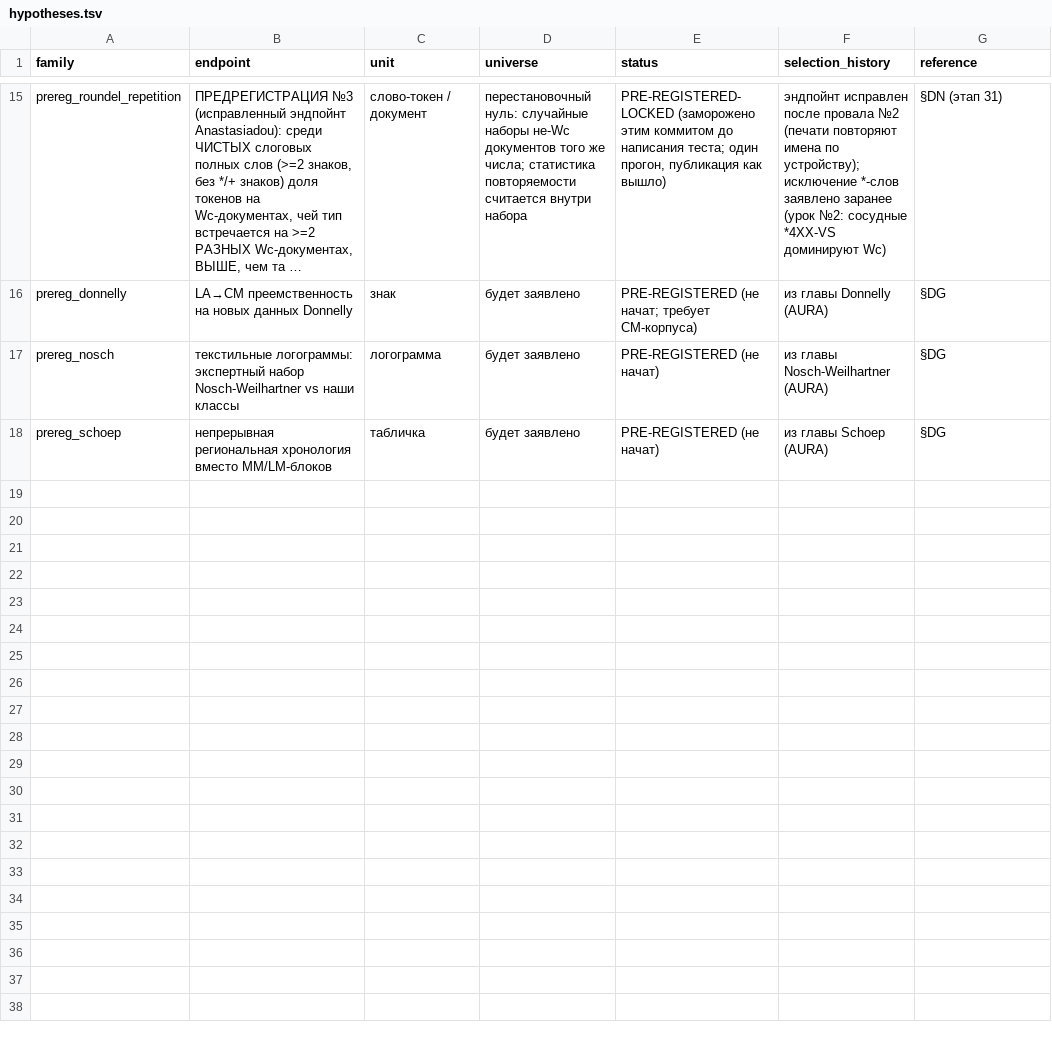
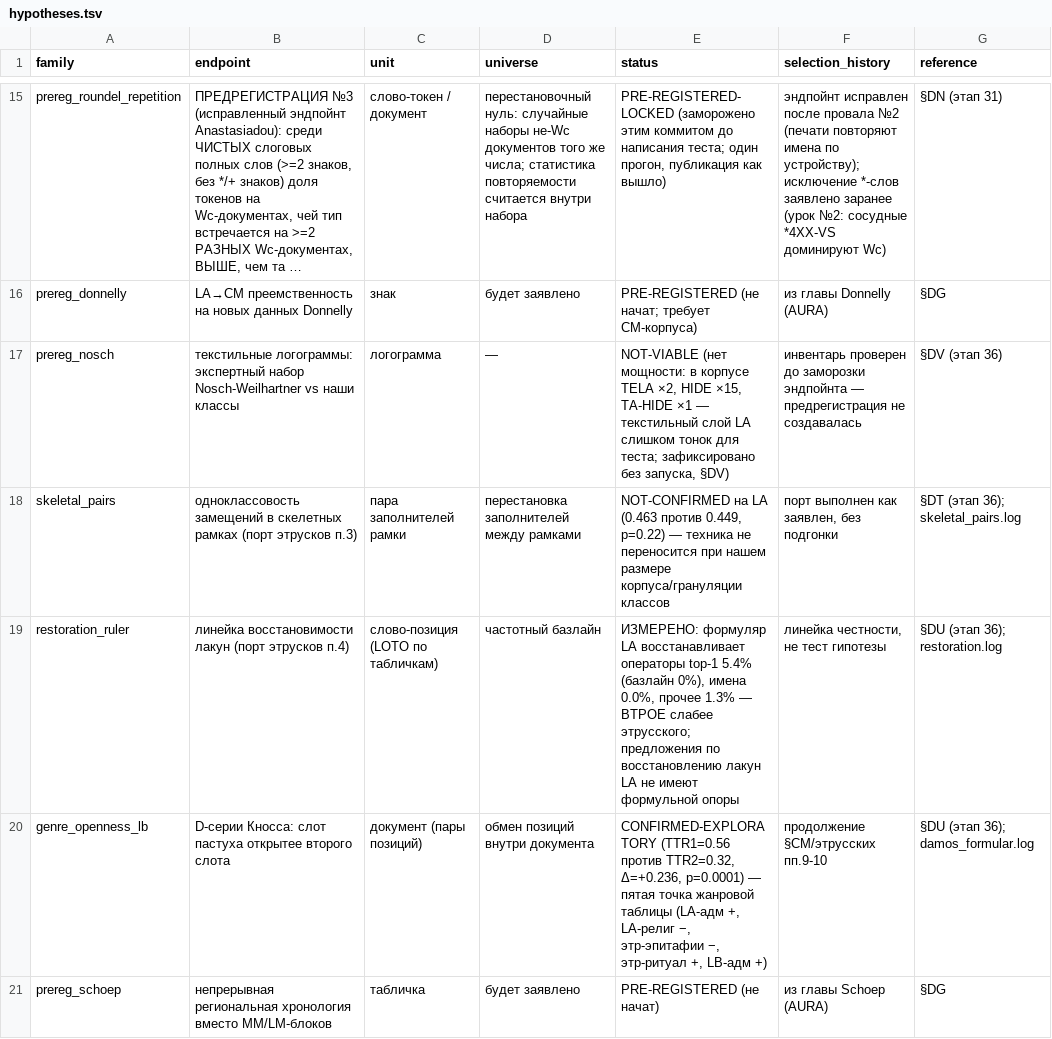
Before and after one commit to Zolden/DecipherLinearA, a TSV file: hypotheses.tsv, drawn as a sheet; only a part is shown, gaps mark what is left out; long unchanged cells end in …; the diff names each change by its address in the sheet, - before the commit and + after, or states it on an @@ line.

Commit message:
Stage 36: Etruscan imports — o-da-a2 failure mechanism confirmed (open headers TTR 0.90); skeletal pairs ns on LA; restoration ruler (operators 5.4%, names 0% — LA lacunae not formulaically restorable); KN D-series = 5th genre-table point (p=0.0001); textile prereg not viable; Scripta Minoa OCR located

```diff
--- a/hypotheses.tsv
+++ b/hypotheses.tsv
-D17 (universe): будет заявлено
+D17 (universe): —
-E17 (status): PRE-REGISTERED (не начат)
+E17 (status): NOT-VIABLE (нет мощности: в корпусе TELA ×2, HIDE ×15, TA-HIDE ×1 — текстильный слой LA слишком тонок для теста; зафиксировано без запуска, §DV)
-F17 (selection_history): из главы Nosch-Weilhartner (AURA)
+F17 (selection_history): инвентарь проверен до заморозки эндпойнта — предрегистрация не создавалась
-G17 (reference): §DG
+G17 (reference): §DV (этап 36)
+row 18: skeletal_pairs | одноклассовость замещений в скелетных рамках (порт этрусков п.3) | пара заполнителей рамки | перестановка заполнителей между рамками | NOT-CONFIRMED на LA (0.463 против 0.449, p=0.22) — техника не переносится при нашем размере корпуса/грануляции классов | порт выполнен как заявлен, без подгонки | §DT (этап 36); skeletal_pairs.log
+row 19: restoration_ruler | линейка восстановимости лакун (порт этрусков п.4) | слово-позиция (LOTO по табличкам) | частотный базлайн | ИЗМЕРЕНО: формуляр LA восстанавливает операторы top-1 5.4% (базлайн 0%), имена 0.0%, прочее 1.3% — ВТРОЕ слабее этрусского; предложения по восстановлению лакун LA не имеют формульной опоры | линейка честности, не тест гипотезы | §DU (этап 36); restoration.log
+row 20: genre_openness_lb | D-серии Кносса: слот пастуха открытее второго слота | документ (пары позиций) | обмен позиций внутри документа | CONFIRMED-EXPLORATORY (TTR1=0.56 против TTR2=0.32, Δ=+0.236, p=0.0001) — пятая точка жанровой таблицы (LA-адм +, LA-религ −, этр-эпитафии −, этр-ритуал +, LB-адм +) | продолжение §CM/этрусских пп.9-10 | §DU (этап 36); damos_formular.log
```
Also changed, not shown: 10 other files.
